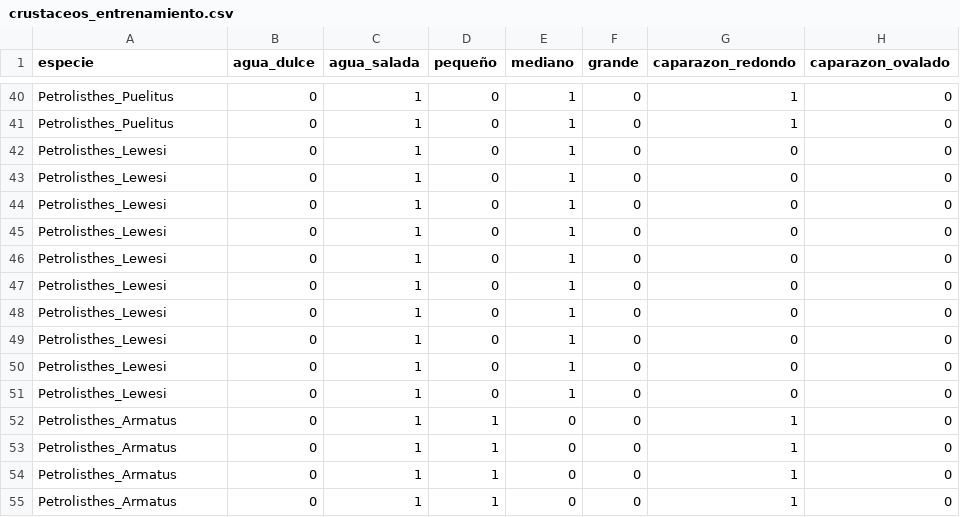
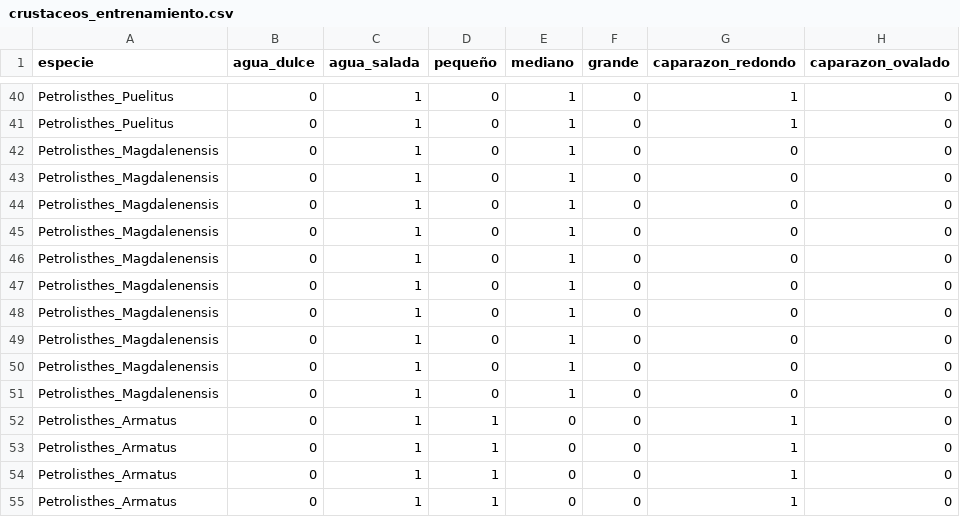
Before and after one commit to Bioinformatico-udo/Sistemas-Expertos-I2025, a CSV file: Cangrejos/src/crustaceos_entrenamiento.csv, drawn as a sheet; only a part is shown, gaps mark what is left out; the diff names each change by its address in the sheet, - before the commit and + after, or states it on an @@ line.

```diff
--- a/Cangrejos/src/crustaceos_entrenamiento.csv
+++ b/Cangrejos/src/crustaceos_entrenamiento.csv
-A42:A51 (especie): Petrolisthes_Lewesi
+A42:A51 (especie): Petrolisthes_Magdalenensis
```
Also changed, not shown: 3 other files.
